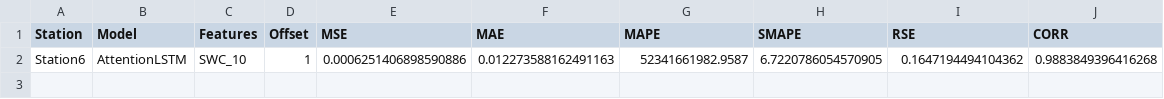
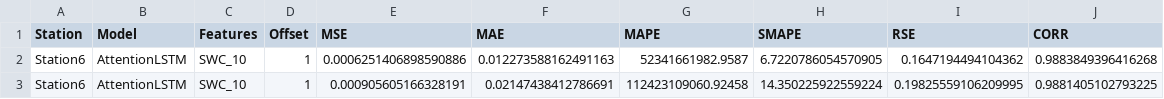
Before and after one commit to kiat/tx-soil-moisture, a CSV file: src/results/results_ws6_offset1_SWC_10.csv, drawn as a sheet; the diff names each change by its address in the sheet, - before the commit and + after, or states it on an @@ line.

```diff
--- a/src/results/results_ws6_offset1_SWC_10.csv
+++ b/src/results/results_ws6_offset1_SWC_10.csv
+row 3: Station6 | AttentionLSTM | SWC_10 | 1 | 0.000905605166328191 | 0.02147438412786691 | 112423109060.92458 | 14.350225922559224 | 0.19825559106209995 | 0.9881405102793225
```
Also changed, not shown: 23 other files.
